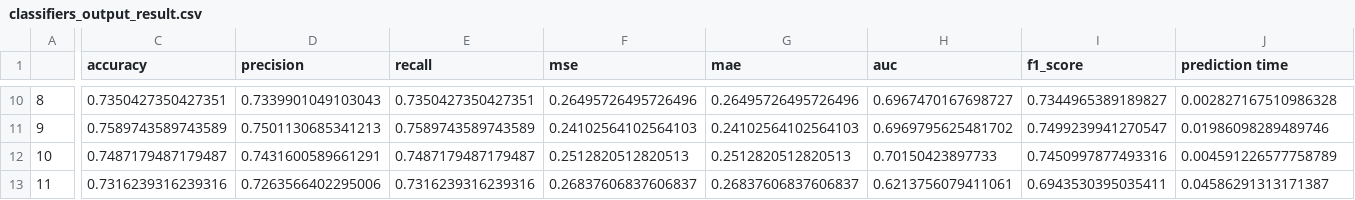
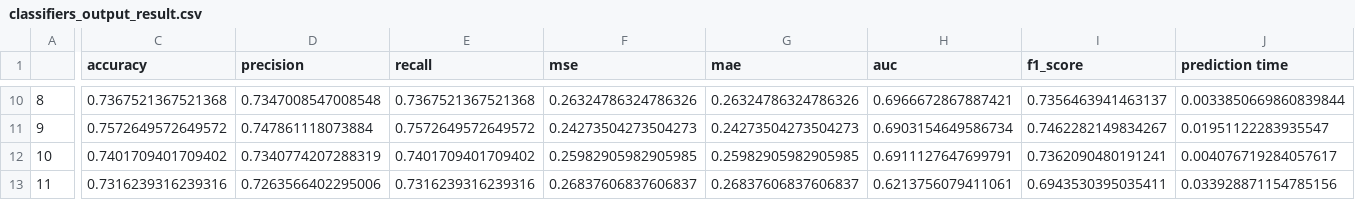
Before and after one commit to ahmetbeylihan/Sentiment-Analysis-Exchange-Rates, a CSV file: classifiers_output_result.csv, drawn as a sheet; only a part is shown, gaps mark what is left out; the diff covers the shown part only; the diff names each change by its address in the sheet, - before the commit and + after, or states it on an @@ line.

```diff
--- a/classifiers_output_result.csv
+++ b/classifiers_output_result.csv
-C10 (accuracy): 0.7350427350427351
+C10 (accuracy): 0.7367521367521368
-D10 (precision): 0.7339901049103043
+D10 (precision): 0.7347008547008548
-E10 (recall): 0.7350427350427351
+E10 (recall): 0.7367521367521368
-F10 (mse): 0.26495726495726496
+F10 (mse): 0.26324786324786326
-G10 (mae): 0.26495726495726496
+G10 (mae): 0.26324786324786326
-H10 (auc): 0.6967470167698727
+H10 (auc): 0.6966672867887421
-I10 (f1_score): 0.7344965389189827
+I10 (f1_score): 0.7356463941463137
-J10 (prediction time): 0.002827167510986328
+J10 (prediction time): 0.0033850669860839844
-C11 (accuracy): 0.7589743589743589
+C11 (accuracy): 0.7572649572649572
-D11 (precision): 0.7501130685341213
+D11 (precision): 0.747861118073884
-E11 (recall): 0.7589743589743589
+E11 (recall): 0.7572649572649572
-F11 (mse): 0.24102564102564103
+F11 (mse): 0.24273504273504273
-G11 (mae): 0.24102564102564103
+G11 (mae): 0.24273504273504273
-H11 (auc): 0.6969795625481702
+H11 (auc): 0.6903154649586734
-I11 (f1_score): 0.7499239941270547
+I11 (f1_score): 0.7462282149834267
-J11 (prediction time): 0.01986098289489746
+J11 (prediction time): 0.01951122283935547
-C12 (accuracy): 0.7487179487179487
+C12 (accuracy): 0.7401709401709402
-D12 (precision): 0.7431600589661291
+D12 (precision): 0.7340774207288319
-E12 (recall): 0.7487179487179487
+E12 (recall): 0.7401709401709402
-F12 (mse): 0.2512820512820513
+F12 (mse): 0.25982905982905985
-G12 (mae): 0.2512820512820513
+G12 (mae): 0.25982905982905985
-H12 (auc): 0.70150423897733
+H12 (auc): 0.6911127647699791
-I12 (f1_score): 0.7450997877493316
+I12 (f1_score): 0.7362090480191241
-J12 (prediction time): 0.004591226577758789
+J12 (prediction time): 0.004076719284057617
-J13 (prediction time): 0.04586291313171387
+J13 (prediction time): 0.033928871154785156
```
Also changed, not shown: 29 edited cells elsewhere in this file, 3 other files.
